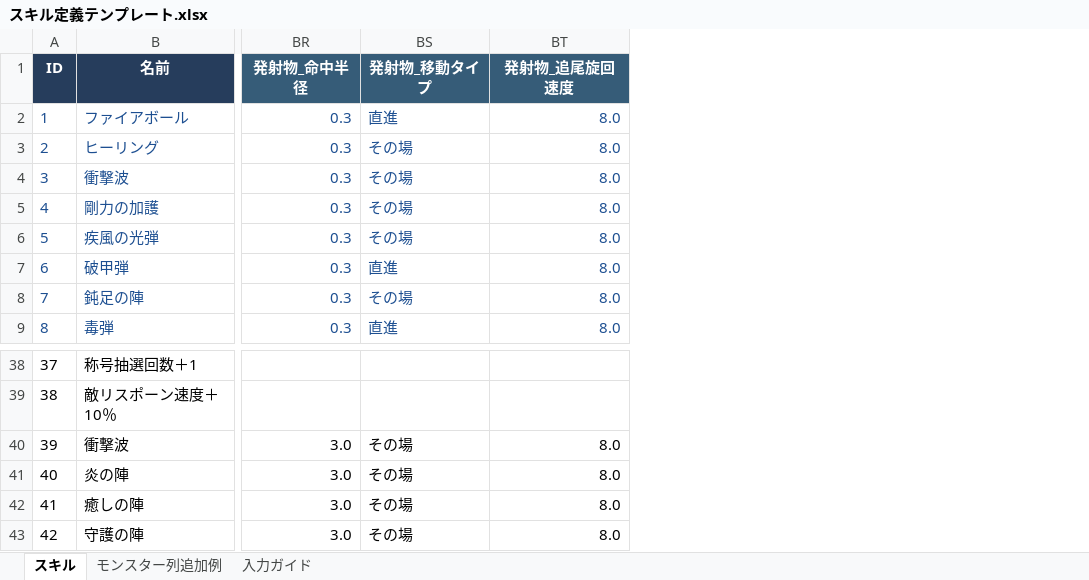
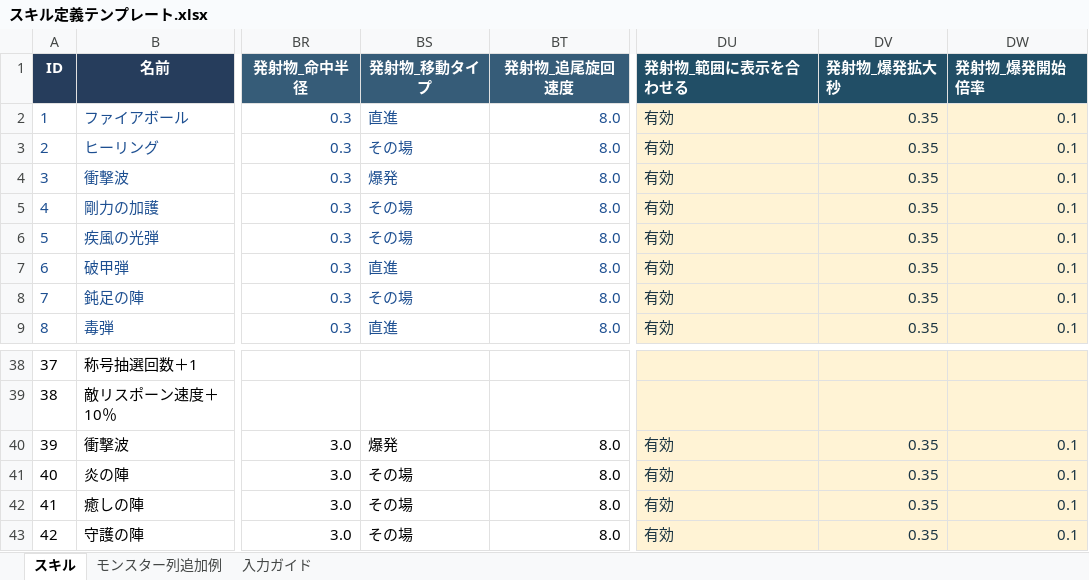
Before and after one commit to keiya810creator-Whikura/MixMaster, an Excel workbook: Docs/SkillTemplates/スキル定義テンプレート.xlsx, sheet スキル, drawn as a sheet; only a part is shown, gaps mark what is left out; values as stored, in another font and other column widths than the file's, no borders; table styles not drawn; the diff names each change by its address in the sheet, - before the commit and + after, or states it on an @@ line.

```diff
--- a/Docs/SkillTemplates/スキル定義テンプレート.xlsx (sheet スキル)
+++ b/Docs/SkillTemplates/スキル定義テンプレート.xlsx (sheet スキル)
+column DU (発射物_範囲に表示を合わせる), rows 2-9: all 有効; rows 40-43: all 有効
+column DV (発射物_爆発拡大秒), rows 2-9: all 0.35; rows 40-43: all 0.35
+column DW (発射物_爆発開始倍率), rows 2-9: all 0.1; rows 40-43: all 0.1
-BS4 (発射物_移動タイプ): その場
+BS4 (発射物_移動タイプ): 爆発
-BS40 (発射物_移動タイプ): その場
+BS40 (発射物_移動タイプ): 爆発
```
Also changed, not shown: sheet 入力ガイド, 13 other files.
